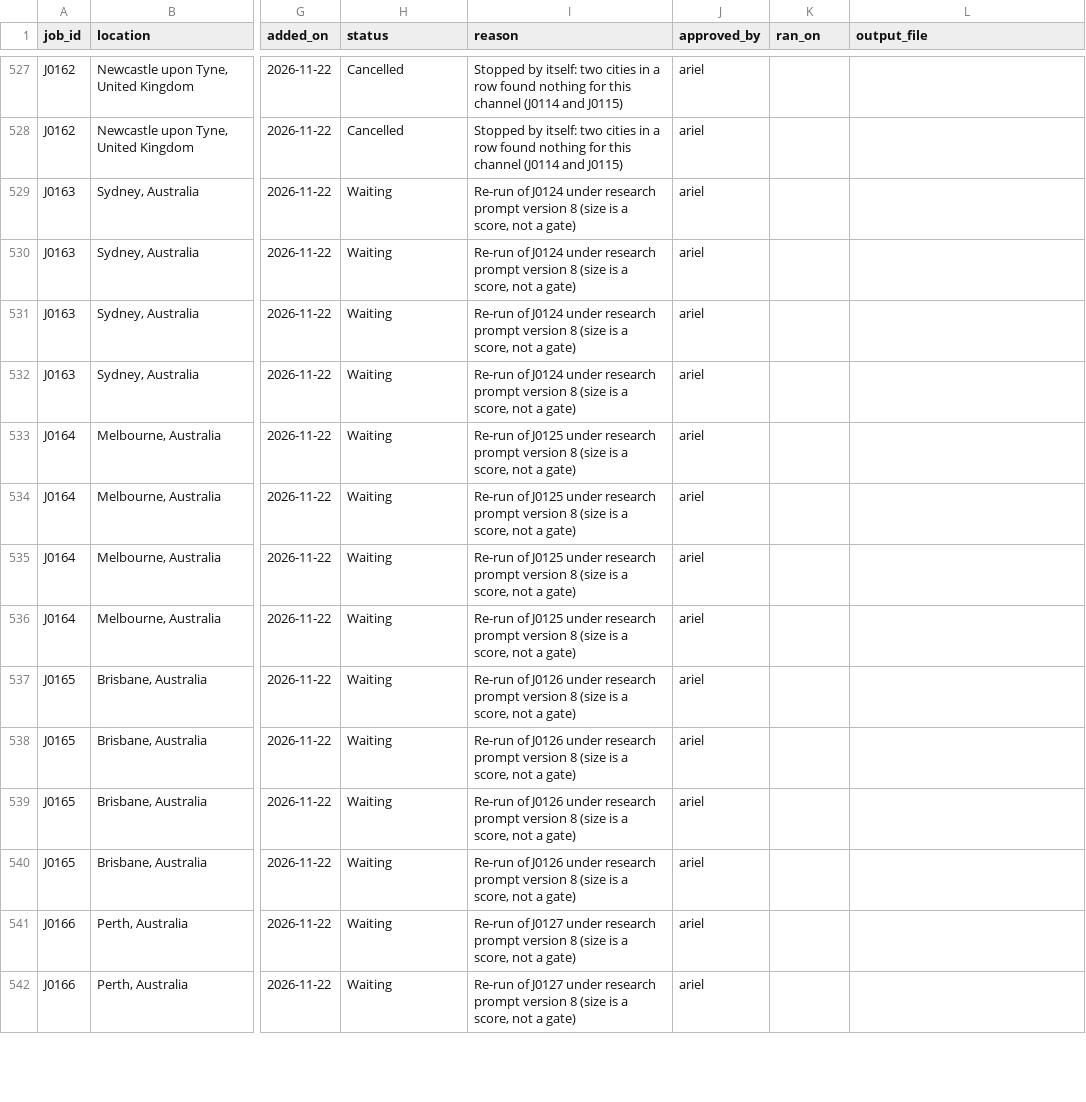
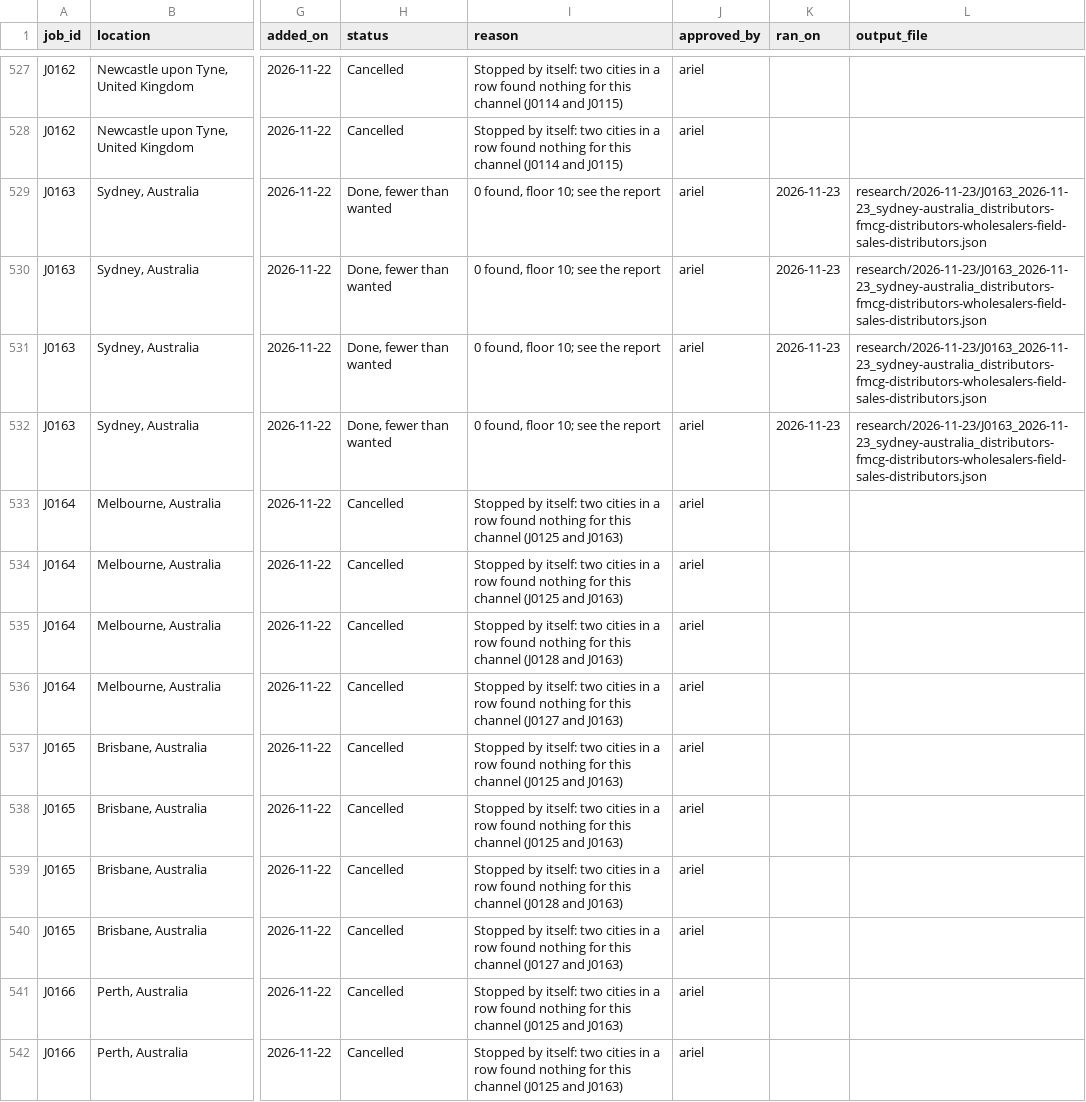
Before and after one commit to amodhsharma/diablo-outreach-v2, a CSV file: research/queue.csv, drawn as a sheet; only a part is shown, gaps mark what is left out; the diff covers the shown part only; the diff names each change by its address in the sheet, - before the commit and + after, or states it on an @@ line.

```diff
--- a/research/queue.csv
+++ b/research/queue.csv
-H529:H532 (status): Waiting
+H529:H532 (status): Done, fewer than wanted
-I529:I532 (reason): Re-run of J0124 under research prompt version 8 (size is a score, not a gate)
+I529:I532 (reason): 0 found, floor 10; see the report
-K529:K532 (ran_on): (empty)
+K529:K532 (ran_on): 2026-11-23
-L529:L532 (output_file): (empty)
+L529:L532 (output_file): research/2026-11-23/J0163_2026-11-23_sydney-australia_distributors-fmcg-distributors-wholesalers-field-sales-distributors.json
-H533:H542 (status): Waiting
+H533:H542 (status): Cancelled
-I533:I534 (reason): Re-run of J0125 under research prompt version 8 (size is a score, not a gate)
+I533:I534 (reason): Stopped by itself: two cities in a row found nothing for this channel (J0125 and J0163)
-I535 (reason): Re-run of J0125 under research prompt version 8 (size is a score, not a gate)
+I535 (reason): Stopped by itself: two cities in a row found nothing for this channel (J0128 and J0163)
-I536 (reason): Re-run of J0125 under research prompt version 8 (size is a score, not a gate)
+I536 (reason): Stopped by itself: two cities in a row found nothing for this channel (J0127 and J0163)
-I537:I538 (reason): Re-run of J0126 under research prompt version 8 (size is a score, not a gate)
+I537:I538 (reason): Stopped by itself: two cities in a row found nothing for this channel (J0125 and J0163)
-I539 (reason): Re-run of J0126 under research prompt version 8 (size is a score, not a gate)
+I539 (reason): Stopped by itself: two cities in a row found nothing for this channel (J0128 and J0163)
-I540 (reason): Re-run of J0126 under research prompt version 8 (size is a score, not a gate)
+I540 (reason): Stopped by itself: two cities in a row found nothing for this channel (J0127 and J0163)
-I541:I542 (reason): Re-run of J0127 under research prompt version 8 (size is a score, not a gate)
+I541:I542 (reason): Stopped by itself: two cities in a row found nothing for this channel (J0125 and J0163)
```
Also changed, not shown: 52 edited cells elsewhere in this file, 1 other file.
